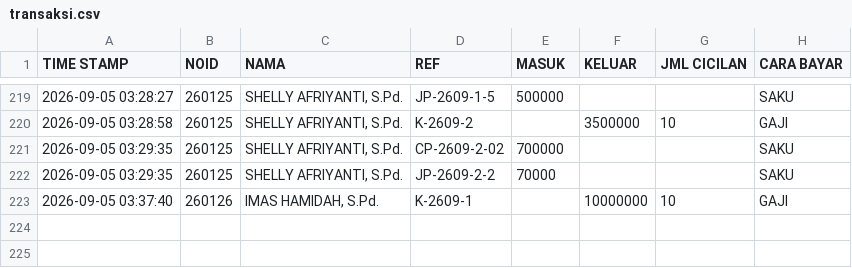
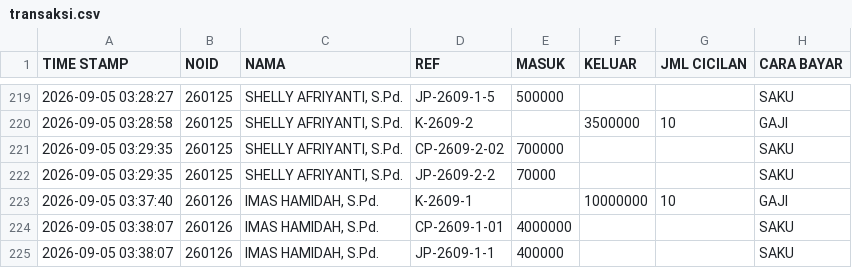
Before and after one commit to nexalone/KGP, a CSV file: data/transaksi.csv, drawn as a sheet; only a part is shown, gaps mark what is left out; the diff names each change by its address in the sheet, - before the commit and + after, or states it on an @@ line.

Commit message:
Update transaksi.csv - 2026-09-04T20:38:08.839Z

```diff
--- a/data/transaksi.csv
+++ b/data/transaksi.csv
+row 224: 2026-09-05 03:38:07 | 260126 | IMAS HAMIDAH, S.Pd. | CP-2609-1-01 | 4000000 |  |  | SAKU
+row 225: 2026-09-05 03:38:07 | 260126 | IMAS HAMIDAH, S.Pd. | JP-2609-1-1 | 400000 |  |  | SAKU
```
